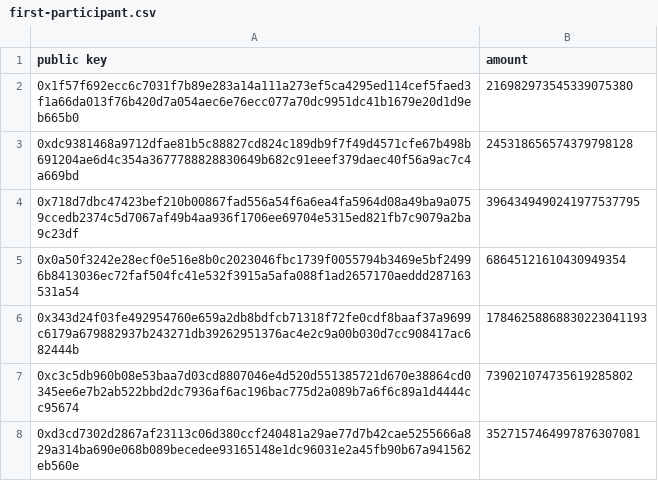
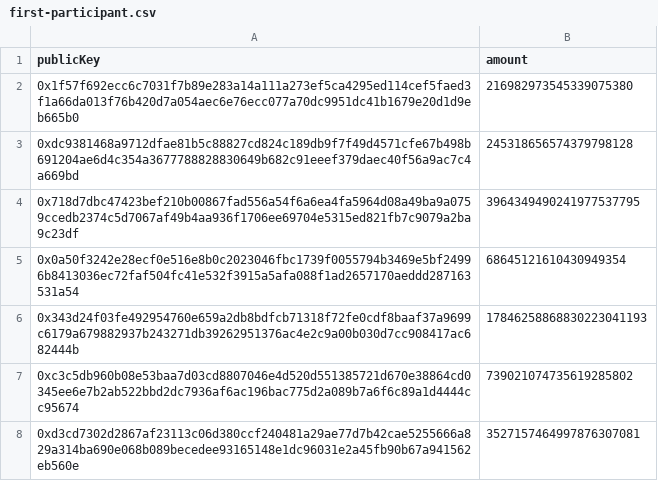
Before and after one commit to hoonsubin/substrate-cli, a CSV file: src/data/first-participant.csv, drawn as a sheet; only a part is shown.

```diff
--- a/src/data/first-participant.csv
+++ b/src/data/first-participant.csv
@@ -1,2 +1,2 @@
-public key,amount
+publicKey,amount
 0x1f57f692ecc6c7031f7b89e283a14a111a273ef5ca4295ed114cef5faed3f1a66da013f76b420d7a054aec6e76ecc077a70dc9951dc41b1679e20d1d9eb665b0,216982973545339075380
```
Also changed, not shown: 7 other files.
